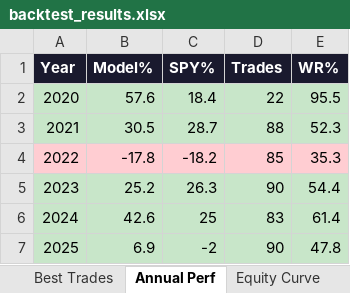
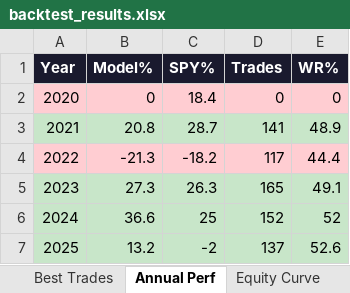
Before and after one commit to johnbrami55/portfolio-manager, an Excel workbook: backtest_results.xlsx, sheet Annual Perf, drawn as a sheet; values as stored, in another font and other column widths than the file's, no borders; the diff names each change by its address in the sheet, - before the commit and + after, or states it on an @@ line.

```diff
--- a/backtest_results.xlsx (sheet Annual Perf)
+++ b/backtest_results.xlsx (sheet Annual Perf)
-A2:E2 fill: #C8E6C9
+A2:E2 fill: #FFCDD2
-B2 (Model%): 57.6
+B2 (Model%): 0
-D2 (Trades): 22
+D2 (Trades): 0
-E2 (WR%): 95.5
+E2 (WR%): 0
-B3 (Model%): 30.5
+B3 (Model%): 20.8
-D3 (Trades): 88
+D3 (Trades): 141
-E3 (WR%): 52.3
+E3 (WR%): 48.9
-B4 (Model%): -17.8
+B4 (Model%): -21.3
-D4 (Trades): 85
+D4 (Trades): 117
-E4 (WR%): 35.3
+E4 (WR%): 44.4
-B5 (Model%): 25.2
+B5 (Model%): 27.3
-D5 (Trades): 90
+D5 (Trades): 165
-E5 (WR%): 54.4
+E5 (WR%): 49.1
-B6 (Model%): 42.6
+B6 (Model%): 36.6
-D6 (Trades): 83
+D6 (Trades): 152
-E6 (WR%): 61.4
+E6 (WR%): 52
-B7 (Model%): 6.9
+B7 (Model%): 13.2
-D7 (Trades): 90
+D7 (Trades): 137
-E7 (WR%): 47.8
+E7 (WR%): 52.6
```
Also changed, not shown: sheet Best Trades, sheet Optimization, sheet Equity Curve, sheet Best Config, charts or pictures, 1 other file.
